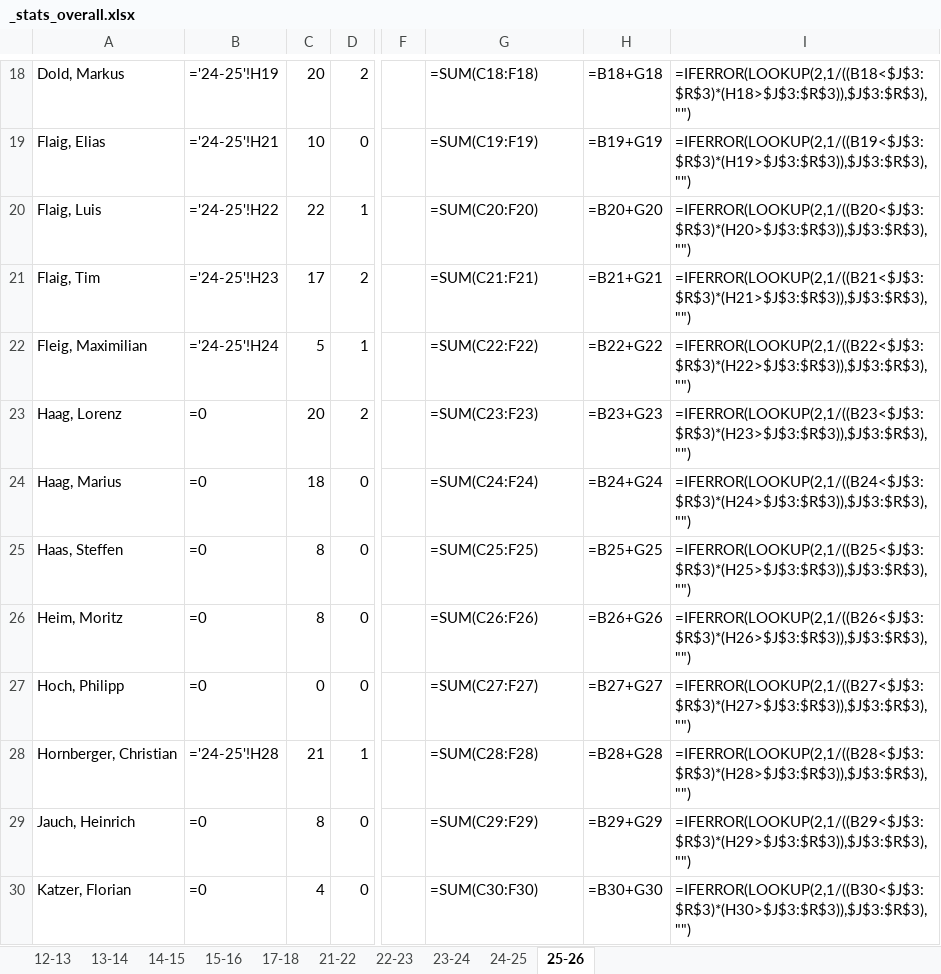
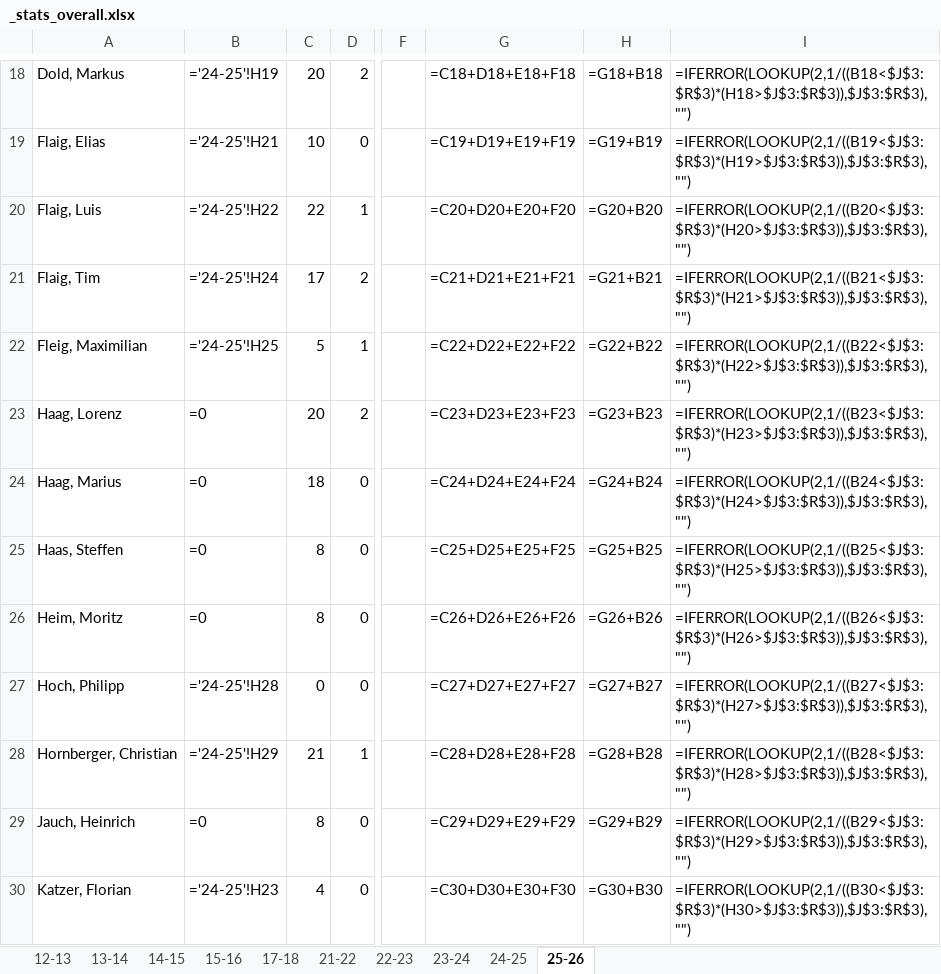
Before and after one commit to flaigtim/matchCounter, an Excel workbook: player_stats/_stats_overall.xlsx, sheet 25-26, drawn as a sheet; only a part is shown, gaps mark what is left out; values as stored, in another font and other column widths than the file's, no cell formats; formulas without a stored value are shown as written; the diff covers the shown part only; the diff names each change by its address in the sheet, - before the commit and + after, or states it on an @@ line.

```diff
--- a/player_stats/_stats_overall.xlsx (sheet 25-26)
+++ b/player_stats/_stats_overall.xlsx (sheet 25-26)
-G18: =SUM(C18:F18)
+G18: =C18+D18+E18+F18
-H18: =B18+G18
+H18: =G18+B18
-G19: =SUM(C19:F19)
+G19: =C19+D19+E19+F19
-H19: =B19+G19
+H19: =G19+B19
-G20: =SUM(C20:F20)
+G20: =C20+D20+E20+F20
-H20: =B20+G20
+H20: =G20+B20
-B21: ='24-25'!H23
+B21: ='24-25'!H24
-G21: =SUM(C21:F21)
+G21: =C21+D21+E21+F21
-H21: =B21+G21
+H21: =G21+B21
-B22: ='24-25'!H24
+B22: ='24-25'!H25
-G22: =SUM(C22:F22)
+G22: =C22+D22+E22+F22
-H22: =B22+G22
+H22: =G22+B22
-G23: =SUM(C23:F23)
+G23: =C23+D23+E23+F23
-H23: =B23+G23
+H23: =G23+B23
-G24: =SUM(C24:F24)
+G24: =C24+D24+E24+F24
-H24: =B24+G24
+H24: =G24+B24
-G25: =SUM(C25:F25)
+G25: =C25+D25+E25+F25
-H25: =B25+G25
+H25: =G25+B25
-G26: =SUM(C26:F26)
+G26: =C26+D26+E26+F26
-H26: =B26+G26
+H26: =G26+B26
-B27: =0
+B27: ='24-25'!H28
-G27: =SUM(C27:F27)
+G27: =C27+D27+E27+F27
-H27: =B27+G27
+H27: =G27+B27
-B28: ='24-25'!H28
+B28: ='24-25'!H29
-G28: =SUM(C28:F28)
+G28: =C28+D28+E28+F28
-H28: =B28+G28
+H28: =G28+B28
-G29: =SUM(C29:F29)
+G29: =C29+D29+E29+F29
-H29: =B29+G29
+H29: =G29+B29
-B30: =0
+B30: ='24-25'!H23
-G30: =SUM(C30:F30)
+G30: =C30+D30+E30+F30
-H30: =B30+G30
+H30: =G30+B30
```
Also changed, not shown: 109 edited cells elsewhere in this sheet, sheet 24-25, cell formats, 1 other file.
